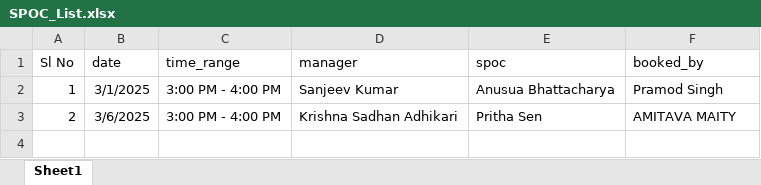
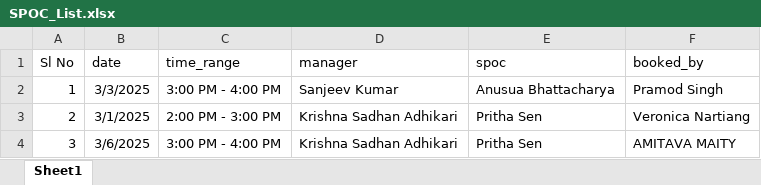
Before and after one commit to nibedanbhattacharjee97/slbook, an Excel workbook: SPOC_List.xlsx, sheet Sheet1, drawn as a sheet; values as stored, in another font and other column widths than the file's, no borders; the diff names each change by its address in the sheet, - before the commit and + after, or states it on an @@ line.

Commit message:
new commit message

```diff
--- a/SPOC_List.xlsx (sheet Sheet1)
+++ b/SPOC_List.xlsx (sheet Sheet1)
-B2 (date): 3/1/2025
+B2 (date): 3/3/2025
-B3 (date): 3/6/2025
+B3 (date): 3/1/2025
-C3 (time_range): 3:00 PM - 4:00 PM
+C3 (time_range): 2:00 PM - 3:00 PM
-F3 (booked_by): AMITAVA MAITY
+F3 (booked_by): Veronica Nartiang
+row 4: 3 | 3/6/2025 | 3:00 PM - 4:00 PM | Krishna Sadhan Adhikari | Pritha Sen | AMITAVA MAITY
```
